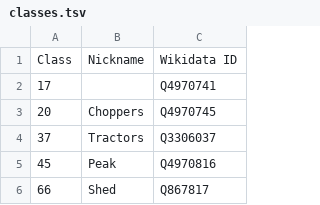
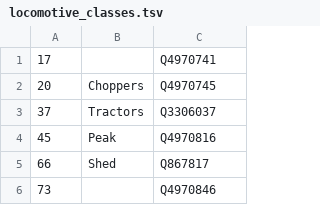
Before and after one commit to robertbrook/sams-trains, a TSV file: db/data/locomotive_classes.tsv (was db/data/classes.tsv), drawn as a sheet; only a part is shown; the shorter side is filled out with more unchanged rows; the diff names each change by its address in the sheet, - before the commit and + after, or states it on an @@ line.

Commit message:
renamed from classes

```diff
--- a/db/data/classes.tsv
+++ b/db/data/locomotive_classes.tsv
-row 1: Class | Nickname | Wikidata ID
```
